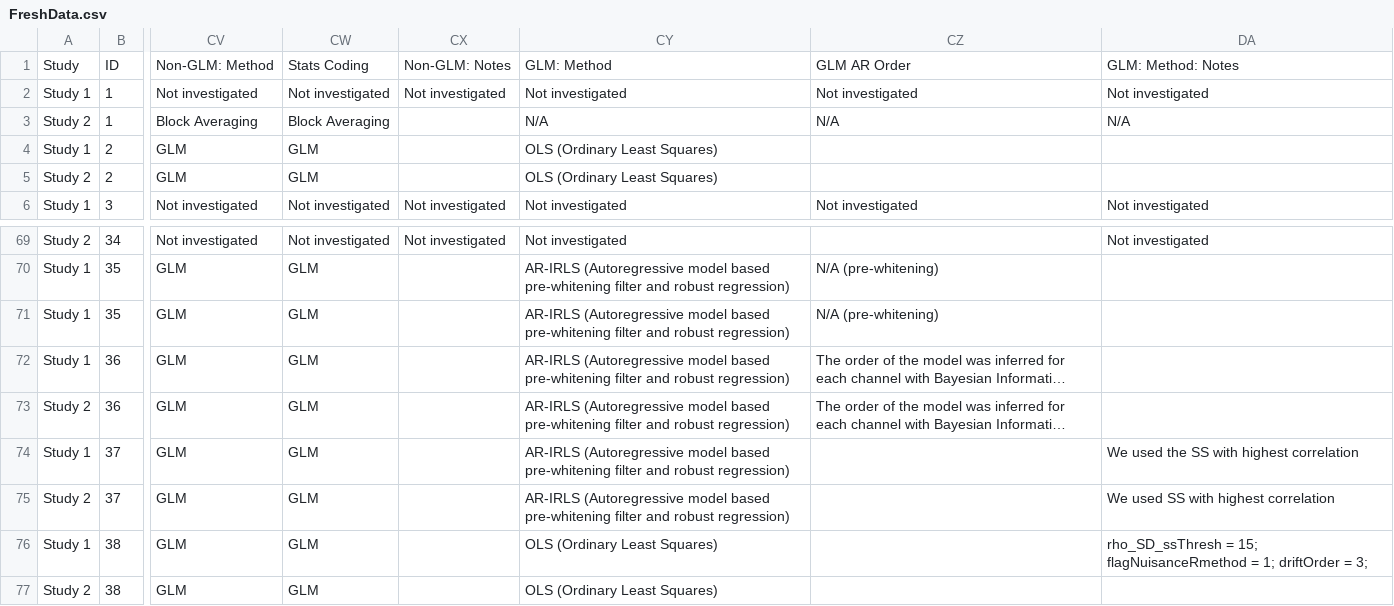
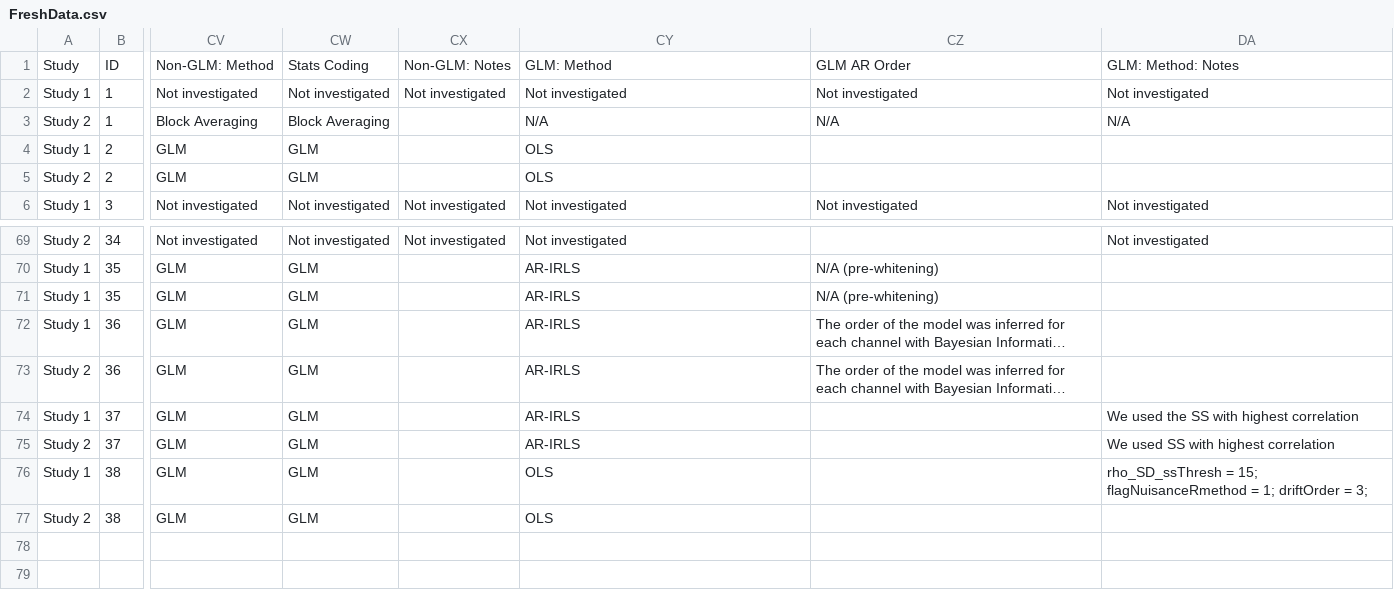
Before and after one commit to ibs-lab/FRESH, a CSV file: data/FreshData.csv, drawn as a sheet; only a part is shown, gaps mark what is left out; long unchanged cells end in …; the diff covers the shown part only; the diff names each change by its address in the sheet, - before the commit and + after, or states it on an @@ line.

Commit message:
Update FreshData.csv
* GLM: Method Field: had both "AR-IRLS" and "AR-IRLS (Autoregressive model based pre-whitening filter and robust regression)" fields. United them under AR-IRLS.
* Team 23, did not analyze Study 2 Dataset but had entries for Study 2 processing. Replaced them with "Not investigated".

```diff
--- a/data/FreshData.csv
+++ b/data/FreshData.csv
-CY4:CY5: OLS (Ordinary Least Squares)
+CY4:CY5: OLS
-CY70:CY75: AR-IRLS (Autoregressive model based pre-whitening filter and robust regression)
+CY70:CY75: AR-IRLS
-CY76:CY77: OLS (Ordinary Least Squares)
+CY76:CY77: OLS
```
Also changed, not shown: 102 edited cells elsewhere in this file.
